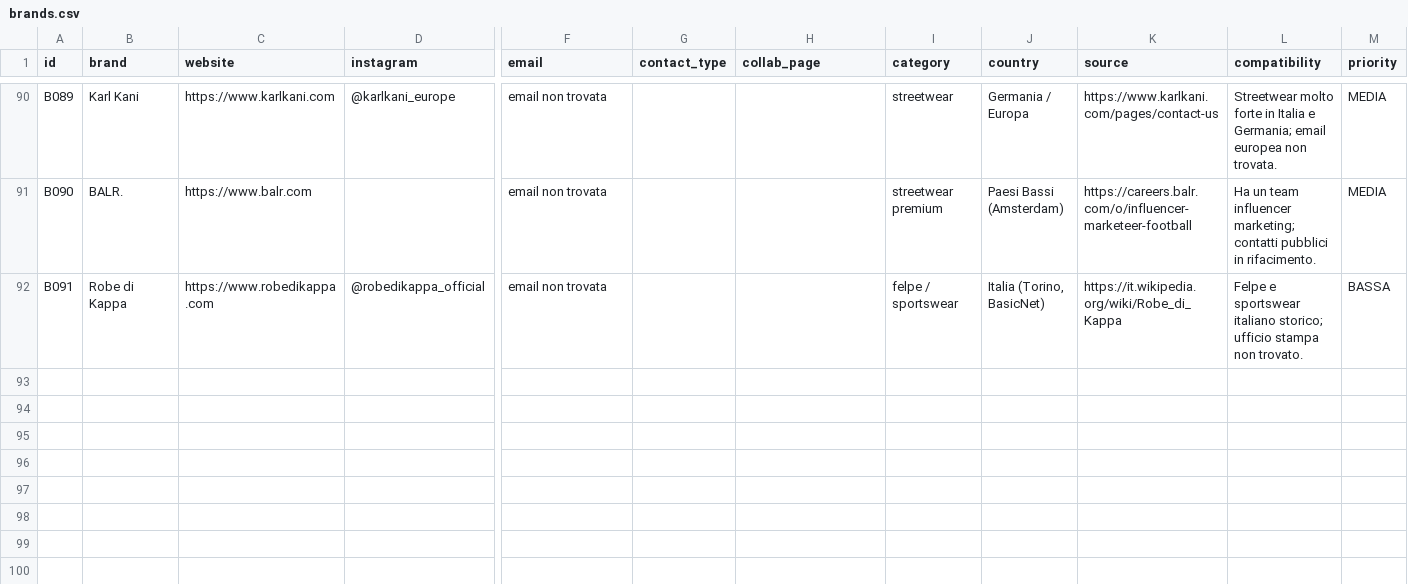
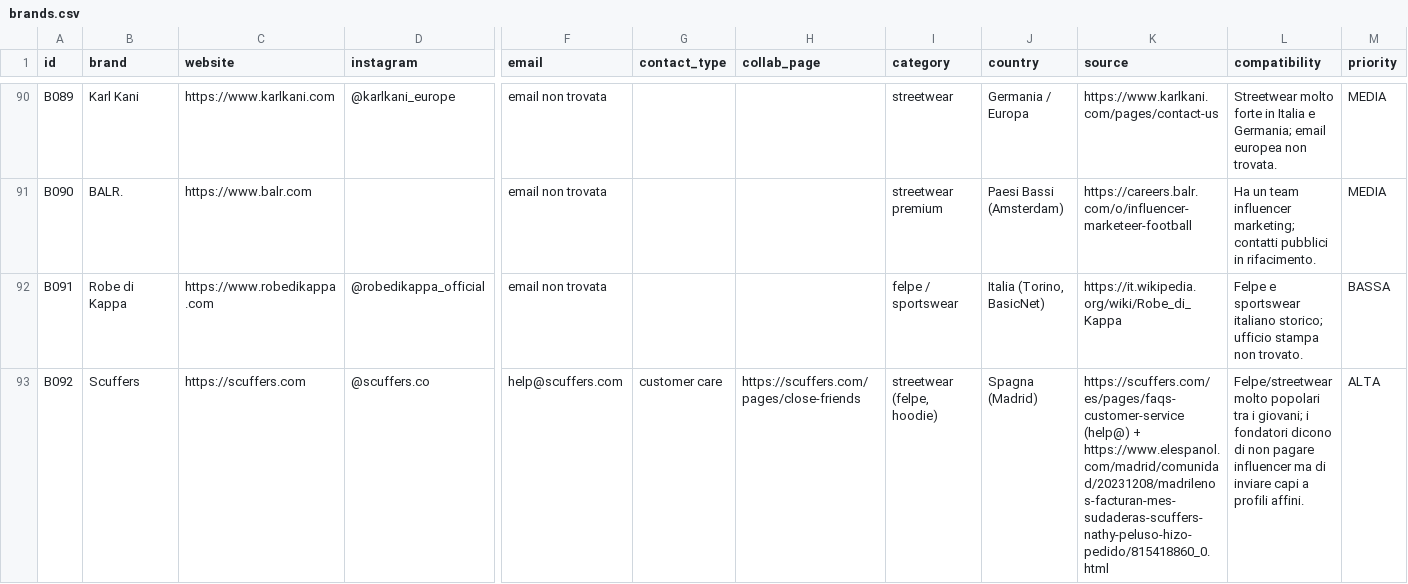
Before and after one commit to tommy971/fuzzy-doodle, a CSV file: data/brands.csv, drawn as a sheet; only a part is shown, gaps mark what is left out; rows hold the shown columns only; the diff names each change by its address in the sheet, - before the commit and + after, or states it on an @@ line.

```diff
--- a/data/brands.csv
+++ b/data/brands.csv
+row 93: B092 | Scuffers | https://scuffers.com | @scuffers.co | help@scuffers.com | customer care | https://scuffers.com/pages/close-friends | streetwear (felpe, hoodie) | Spagna (Madrid) | https://scuffers.com/es/pages/faqs-customer-service (help@) + https://www.elespanol.com/madrid/comunidad/20231208/madrilenos-facturan-mes-sudaderas-scuffers-nathy-peluso-hizo-pedido/815418860_0.html | Felpe/streetwear molto popolari tra i giovani; i fondatori dicono di non pagare influencer ma di inviare capi a profili affini. | ALTA
```
Also changed, not shown: 2 other files.
